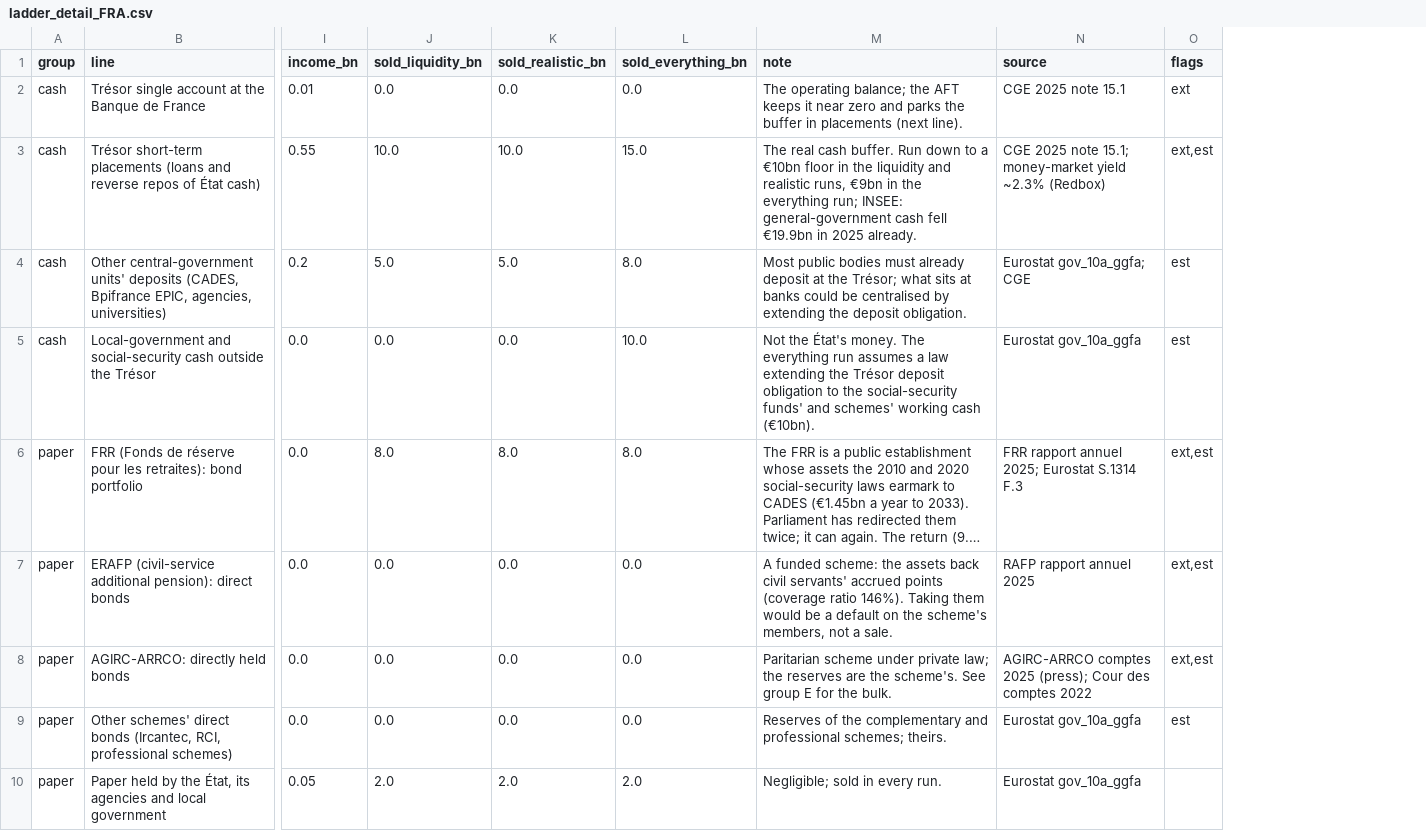
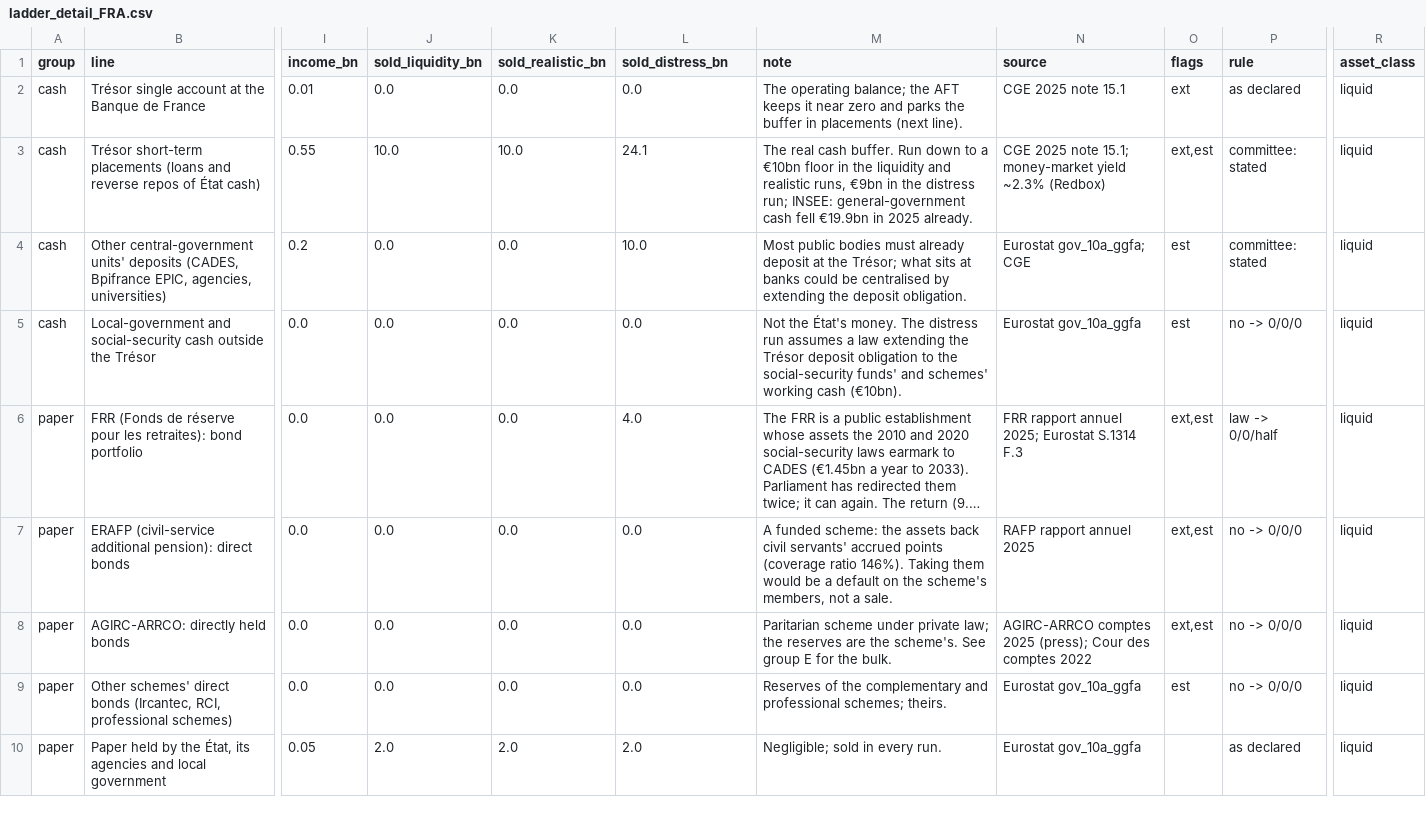
Before and after one commit to adrianchiu1/redbox, a CSV file: reports/briefing_FRA_AFT_2026-09/figures/ladder_detail_FRA.csv, drawn as a sheet; only a part is shown, gaps mark what is left out; long unchanged cells end in …; the diff covers the shown part only; the diff names each change by its address in the sheet, - before the commit and + after, or states it on an @@ line.

```diff
--- a/reports/briefing_FRA_AFT_2026-09/figures/ladder_detail_FRA.csv
+++ b/reports/briefing_FRA_AFT_2026-09/figures/ladder_detail_FRA.csv
+column P (rule), rows 2-10: as declared | committee: stated | committee: stated | no -> 0/0/0 | law -> 0/0/half | no -> 0/0/0 | no -> 0/0/0 | no -> 0/0/0 | as declared
+column R (asset_class), rows 2-10: all liquid
-L1: sold_everything_bn
+L1: sold_distress_bn
-L3 (sold_distress_bn): 15.0
+L3 (sold_distress_bn): 24.1
-M3 (note): …in the everything run; INSEE:…
+M3 (note): …in the distress run; INSEE:…
-J4 (sold_liquidity_bn): 5.0
+J4 (sold_liquidity_bn): 0.0
-K4 (sold_realistic_bn): 5.0
+K4 (sold_realistic_bn): 0.0
-L4 (sold_distress_bn): 8.0
+L4 (sold_distress_bn): 10.0
-L5 (sold_distress_bn): 10.0
+L5 (sold_distress_bn): 0.0
-M5 (note): …money. The everything run assumes…
+M5 (note): …money. The distress run assumes…
-J6 (sold_liquidity_bn): 8.0
+J6 (sold_liquidity_bn): 0.0
-K6 (sold_realistic_bn): 8.0
+K6 (sold_realistic_bn): 0.0
-L6 (sold_distress_bn): 8.0
+L6 (sold_distress_bn): 4.0
```
Also changed, not shown: 41 edited cells elsewhere in this file, 17 other files.
